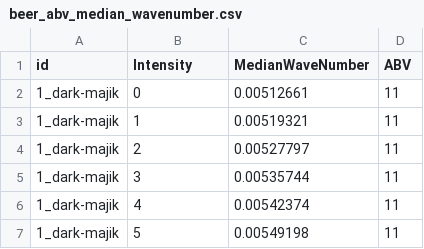
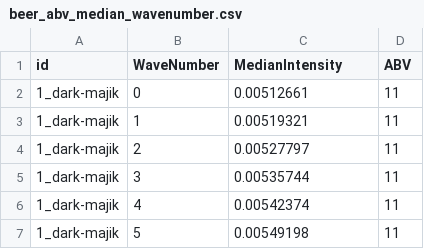
Before and after one commit to Arcadia-Science/2024-disco-raman-hackathon, a CSV file: results/beer/beer_abv_median_wavenumber.csv, drawn as a sheet; only a part is shown.

```diff
--- a/results/beer/beer_abv_median_wavenumber.csv
+++ b/results/beer/beer_abv_median_wavenumber.csv
@@ -1,2 +1,2 @@
-id,Intensity,MedianWaveNumber,ABV
+id,WaveNumber,MedianIntensity,ABV
 1_dark-majik,0,0.00512661,11
```
Also changed, not shown: results/beer/beer_abv_lasso_coefficient_summary.csv, results/peppers/chili_flesh_scoville_lasso_coefficient_summary.csv, 12 other files.
